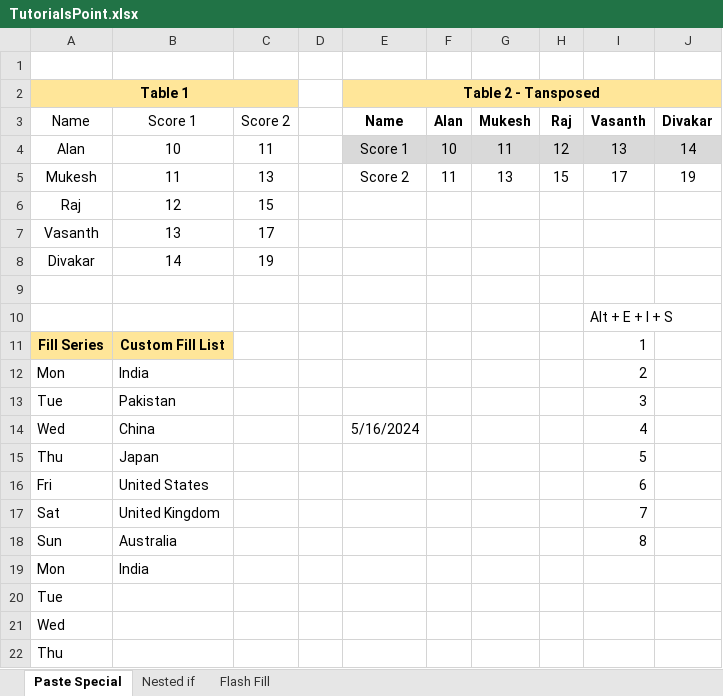
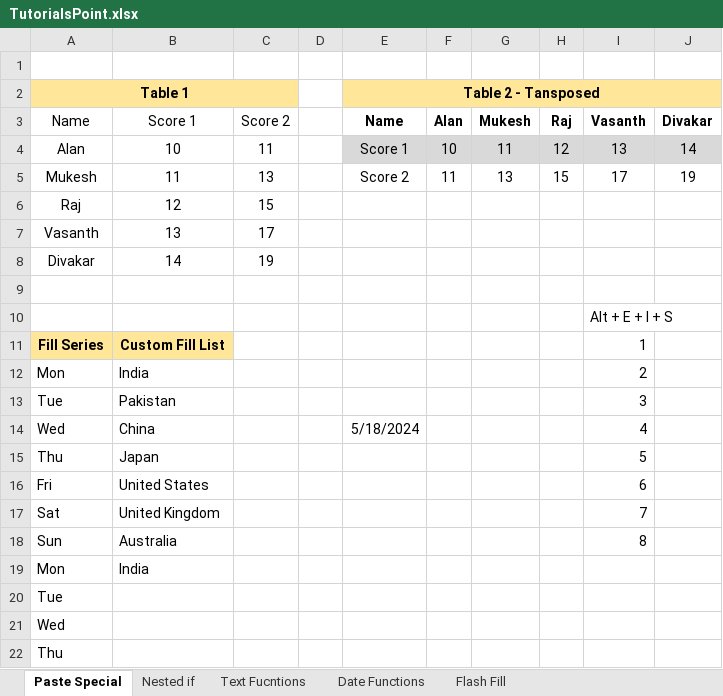
Before and after one commit to ealanraj/MS-EXCEL, an Excel workbook: TutorialsPoint.xlsx, sheet Paste Special, drawn as a sheet; values as stored, in another font and other column widths than the file's, no borders; table styles not drawn; the diff names each change by its address in the sheet, - before the commit and + after, or states it on an @@ line.

Commit message:
date functions

```diff
--- a/TutorialsPoint.xlsx (sheet Paste Special)
+++ b/TutorialsPoint.xlsx (sheet Paste Special)
+sheet tab: Text Fucntions
+sheet tab: Date Functions
-E14 (Table 2 - Tansposed): 5/16/2024
+E14 (Table 2 - Tansposed): 5/18/2024
```
Also changed, not shown: sheet Nested if, formulas that keep their value.
